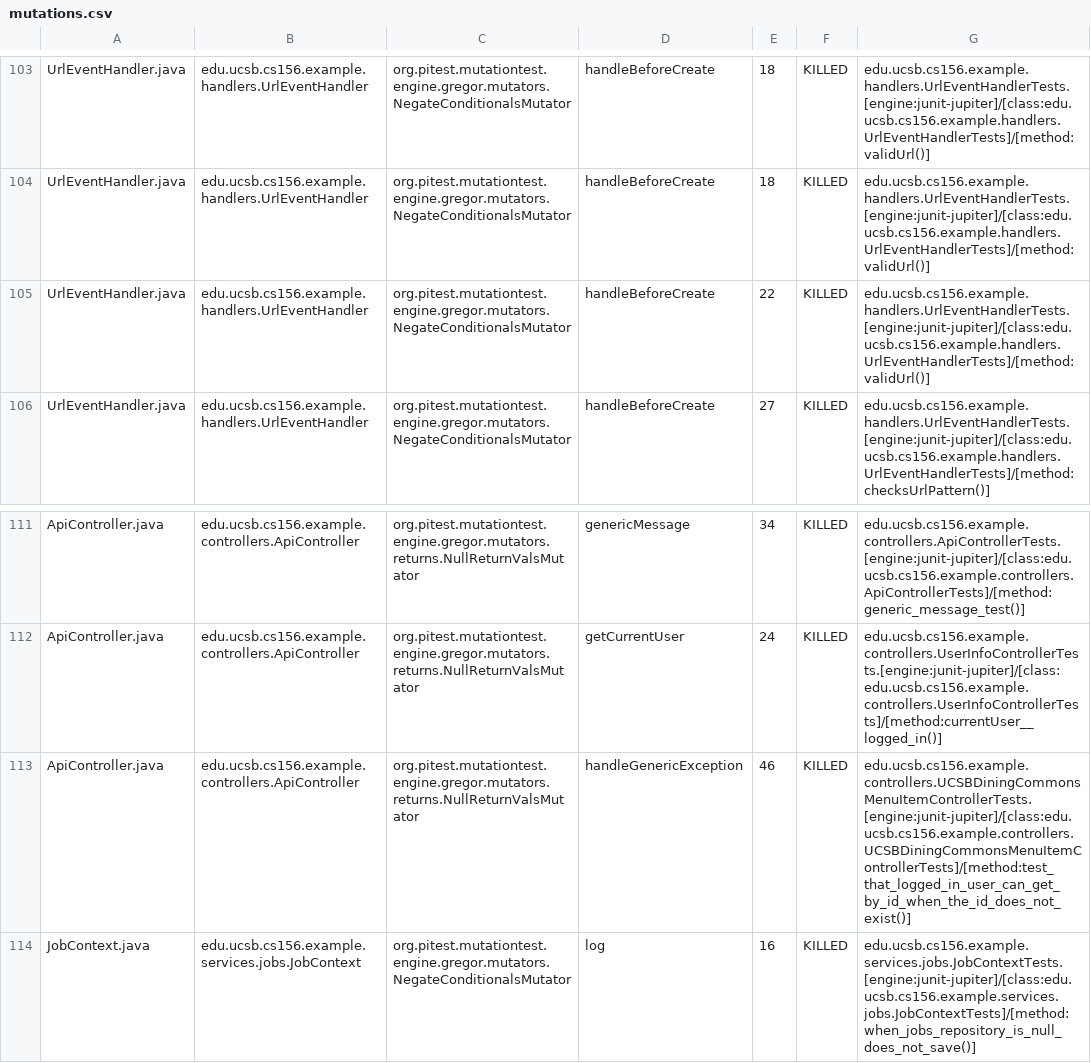
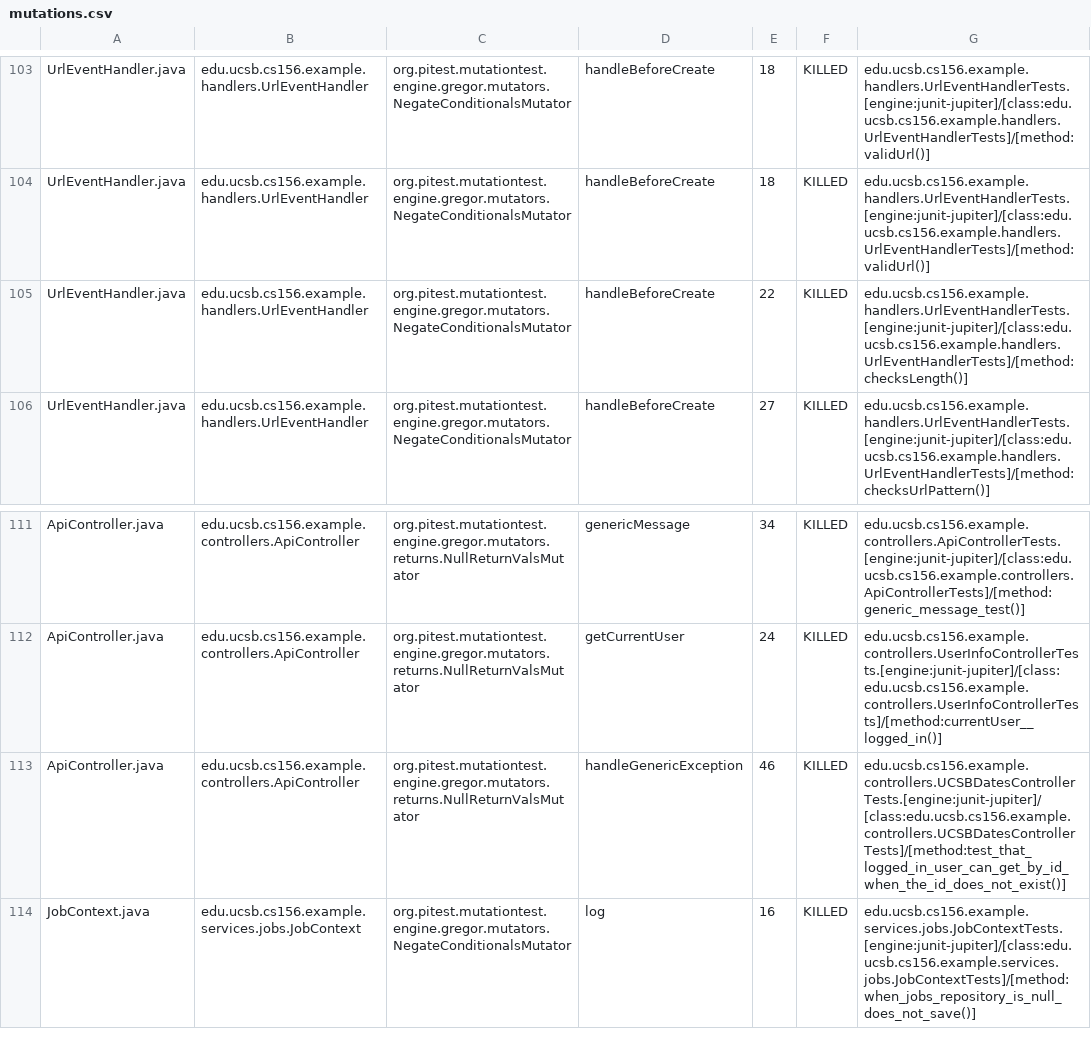
Before and after one commit to ucsb-cs156-s26/team02-s26-12, a CSV file: prs/64/pitest/mutations.csv, drawn as a sheet; only a part is shown, gaps mark what is left out.

Commit message:
Deploying to gh-pages from @ ucsb-cs156-s26/team02-s26-12@476288324484ced1ad05bf7206bf7df228175057 🚀

```diff
--- a/prs/64/pitest/mutations.csv
+++ b/prs/64/pitest/mutations.csv
@@ -104,3 +104,3 @@ UrlEventHandler.java,edu.ucsb.cs156.example.handlers.UrlEventHandler,org.pitest.
 UrlEventHandler.java,edu.ucsb.cs156.example.handlers.UrlEventHandler,org.pitest.mutationtest.engine.gregor.mutators.NegateConditionalsMutator,handleBeforeCreate,18,KILLED,edu.ucsb.cs156.example.handlers.UrlEventHandlerTests.[engine:junit-jupiter]/[class:edu.ucsb.cs156.example.handlers.UrlEventHandlerTests]/[method:validUrl()]
-UrlEventHandler.java,edu.ucsb.cs156.example.handlers.UrlEventHandler,org.pitest.mutationtest.engine.gregor.mutators.NegateConditionalsMutator,handleBeforeCreate,22,KILLED,edu.ucsb.cs156.example.handlers.UrlEventHandlerTests.[engine:junit-jupiter]/[class:edu.ucsb.cs156.example.handlers.UrlEventHandlerTests]/[method:validUrl()]
+UrlEventHandler.java,edu.ucsb.cs156.example.handlers.UrlEventHandler,org.pitest.mutationtest.engine.gregor.mutators.NegateConditionalsMutator,handleBeforeCreate,22,KILLED,edu.ucsb.cs156.example.handlers.UrlEventHandlerTests.[engine:junit-jupiter]/[class:edu.ucsb.cs156.example.handlers.UrlEventHandlerTests]/[method:checksLength()]
 UrlEventHandler.java,edu.ucsb.cs156.example.handlers.UrlEventHandler,org.pitest.mutationtest.engine.gregor.mutators.NegateConditionalsMutator,handleBeforeCreate,27,KILLED,edu.ucsb.cs156.example.handlers.UrlEventHandlerTests.[engine:junit-jupiter]/[class:edu.ucsb.cs156.example.handlers.UrlEventHandlerTests]/[method:checksUrlPattern()]
@@ -112,3 +112,3 @@ ApiController.java,edu.ucsb.cs156.example.controllers.ApiController,org.pitest.m
 ApiController.java,edu.ucsb.cs156.example.controllers.ApiController,org.pitest.mutationtest.engine.gregor.mutators.returns.NullReturnValsMutator,getCurrentUser,24,KILLED,edu.ucsb.cs156.example.controllers.UserInfoControllerTests.[engine:junit-jupiter]/[class:edu.ucsb.cs156.example.controllers.UserInfoControllerTests]/[method:currentUser__logged_in()]
-ApiController.java,edu.ucsb.cs156.example.controllers.ApiController,org.pitest.mutationtest.engine.gregor.mutators.returns.NullReturnValsMutator,handleGenericException,46,KILLED,edu.ucsb.cs156.example.controllers.UCSBDiningCommonsMenuItemControllerTests.[engine:junit-jupiter]/[class:edu.ucsb.cs156.example.controllers.UCSBDiningCommonsMenuItemControllerTests]/[method:test_that_logged_in_user_can_get_by_id_when_the_id_does_not_exist()]
+ApiController.java,edu.ucsb.cs156.example.controllers.ApiController,org.pitest.mutationtest.engine.gregor.mutators.returns.NullReturnValsMutator,handleGenericException,46,KILLED,edu.ucsb.cs156.example.controllers.UCSBDatesControllerTests.[engine:junit-jupiter]/[class:edu.ucsb.cs156.example.controllers.UCSBDatesControllerTests]/[method:test_that_logged_in_user_can_get_by_id_when_the_id_does_not_exist()]
 JobContext.java,edu.ucsb.cs156.example.services.jobs.JobContext,org.pitest.mutationtest.engine.gregor.mutators.NegateConditionalsMutator,log,16,KILLED,edu.ucsb.cs156.example.services.jobs.JobContextTests.[engine:junit-jupiter]/[class:edu.ucsb.cs156.example.services.jobs.JobContextTests]/[method:when_jobs_repository_is_null_does_not_save()]
```
Also changed, not shown: 18 other files.
